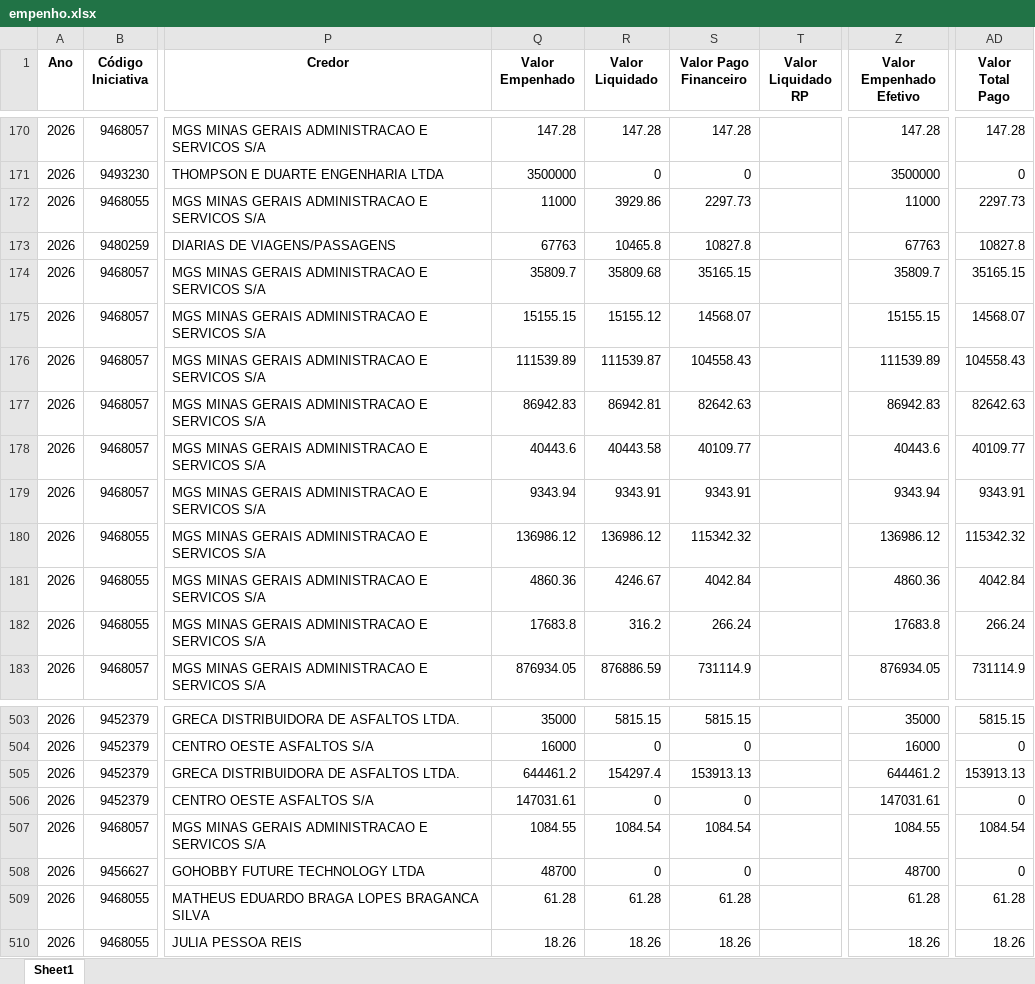
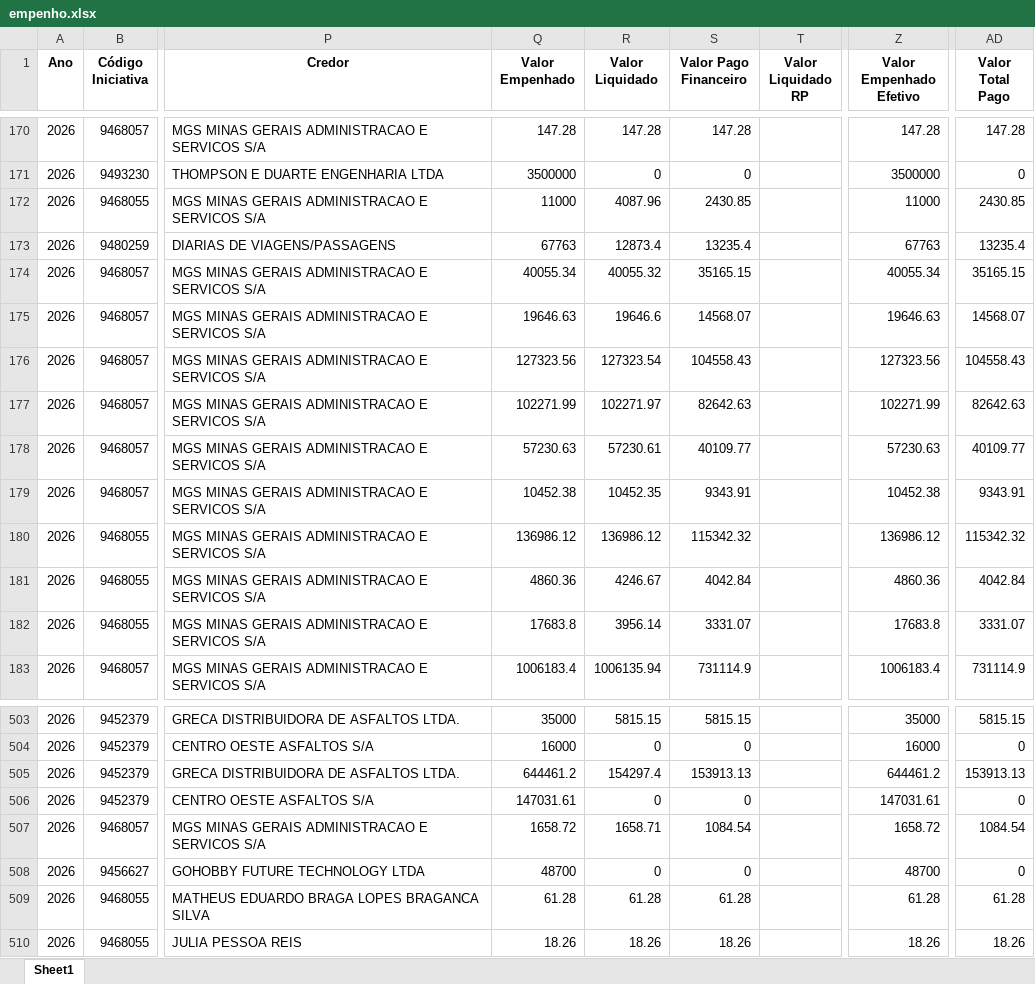
Before and after one commit to transparencia-mg/portal_acordo_reparacao_rio_doce, an Excel workbook: upload/empenho.xlsx, sheet Sheet1, drawn as a sheet; only a part is shown, gaps mark what is left out; values as stored, in another font and other column widths than the file's, no borders; the diff covers the shown part only; the diff names each change by its address in the sheet, - before the commit and + after, or states it on an @@ line.

```diff
--- a/upload/empenho.xlsx (sheet Sheet1)
+++ b/upload/empenho.xlsx (sheet Sheet1)
-R172 (Valor Liquidado): 3929.86
+R172 (Valor Liquidado): 4087.96
-S172 (Valor Pago Financeiro): 2297.73
+S172 (Valor Pago Financeiro): 2430.85
-AD172 (Valor Total Pago): 2297.73
+AD172 (Valor Total Pago): 2430.85
-R173 (Valor Liquidado): 10465.8
+R173 (Valor Liquidado): 12873.4
-S173 (Valor Pago Financeiro): 10827.8
+S173 (Valor Pago Financeiro): 13235.4
-AD173 (Valor Total Pago): 10827.8
+AD173 (Valor Total Pago): 13235.4
-Q174 (Valor Empenhado): 35809.7
+Q174 (Valor Empenhado): 40055.34
-R174 (Valor Liquidado): 35809.68
+R174 (Valor Liquidado): 40055.32
-Z174 (Valor Empenhado Efetivo): 35809.7
+Z174 (Valor Empenhado Efetivo): 40055.34
-Q175 (Valor Empenhado): 15155.15
+Q175 (Valor Empenhado): 19646.63
-R175 (Valor Liquidado): 15155.12
+R175 (Valor Liquidado): 19646.6
-Z175 (Valor Empenhado Efetivo): 15155.15
+Z175 (Valor Empenhado Efetivo): 19646.63
-Q176 (Valor Empenhado): 111539.89
+Q176 (Valor Empenhado): 127323.56
-R176 (Valor Liquidado): 111539.87
+R176 (Valor Liquidado): 127323.54
-Z176 (Valor Empenhado Efetivo): 111539.89
+Z176 (Valor Empenhado Efetivo): 127323.56
-Q177 (Valor Empenhado): 86942.83
+Q177 (Valor Empenhado): 102271.99
-R177 (Valor Liquidado): 86942.81
+R177 (Valor Liquidado): 102271.97
-Z177 (Valor Empenhado Efetivo): 86942.83
+Z177 (Valor Empenhado Efetivo): 102271.99
-Q178 (Valor Empenhado): 40443.6
+Q178 (Valor Empenhado): 57230.63
-R178 (Valor Liquidado): 40443.58
+R178 (Valor Liquidado): 57230.61
-Z178 (Valor Empenhado Efetivo): 40443.6
+Z178 (Valor Empenhado Efetivo): 57230.63
-Q179 (Valor Empenhado): 9343.94
+Q179 (Valor Empenhado): 10452.38
-R179 (Valor Liquidado): 9343.91
+R179 (Valor Liquidado): 10452.35
-Z179 (Valor Empenhado Efetivo): 9343.94
+Z179 (Valor Empenhado Efetivo): 10452.38
-R182 (Valor Liquidado): 316.2
+R182 (Valor Liquidado): 3956.14
-S182 (Valor Pago Financeiro): 266.24
+S182 (Valor Pago Financeiro): 3331.07
-AD182 (Valor Total Pago): 266.24
+AD182 (Valor Total Pago): 3331.07
-Q183 (Valor Empenhado): 876934.05
+Q183 (Valor Empenhado): 1006183.4
-R183 (Valor Liquidado): 876886.59
+R183 (Valor Liquidado): 1006135.94
-Z183 (Valor Empenhado Efetivo): 876934.05
+Z183 (Valor Empenhado Efetivo): 1006183.4
-Q507 (Valor Empenhado): 1084.55
+Q507 (Valor Empenhado): 1658.72
-R507 (Valor Liquidado): 1084.54
+R507 (Valor Liquidado): 1658.71
-Z507 (Valor Empenhado Efetivo): 1084.55
+Z507 (Valor Empenhado Efetivo): 1658.72
```
Also changed, not shown: 6 added rows and 120 edited cells elsewhere in this sheet, upload/contabancaria.xlsx, upload/orgao.xlsx, 1 other file.
